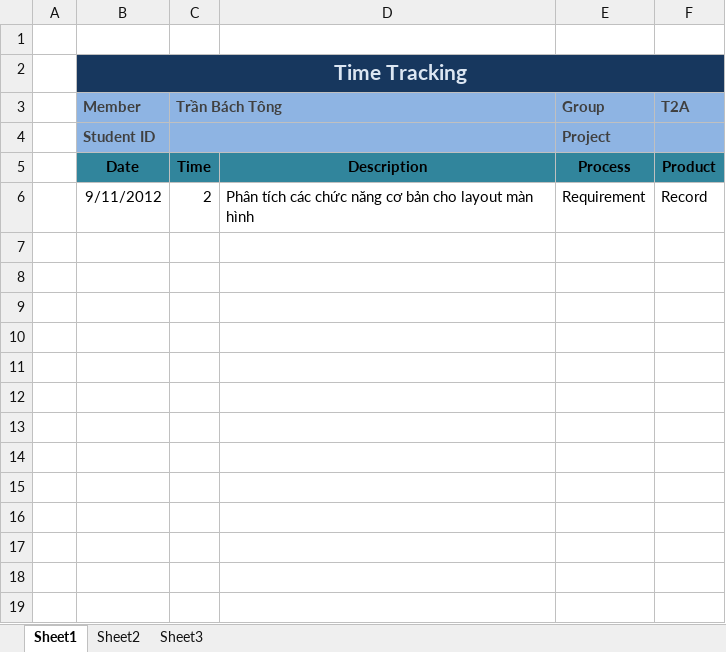
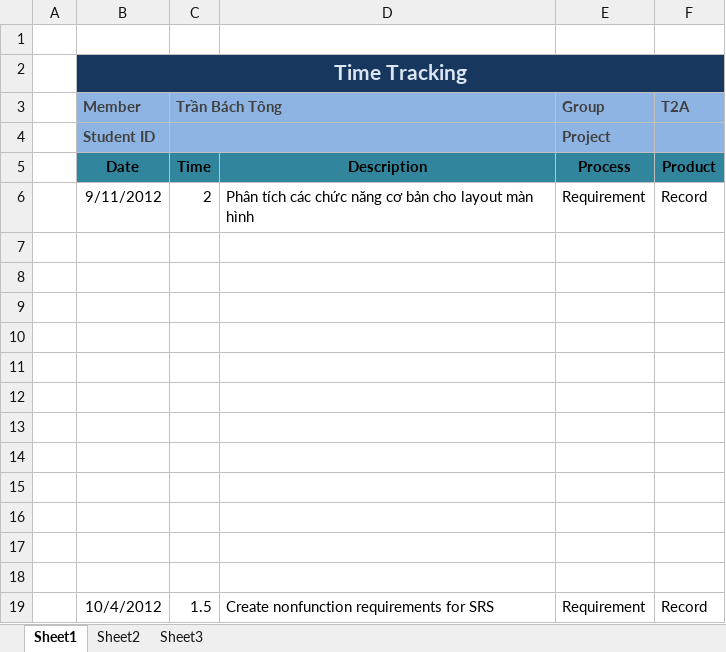
Before and after one commit to hieu292/dt-online-judge, an Excel workbook: Time Tracking/Tran Bach Tong.xlsx, sheet Sheet1, drawn as a sheet; values as stored, in another font and other column widths than the file's, no borders; the diff names each change by its address in the sheet, - before the commit and + after, or states it on an @@ line.

```diff
--- a/Time Tracking/Tran Bach Tong.xlsx (sheet Sheet1)
+++ b/Time Tracking/Tran Bach Tong.xlsx (sheet Sheet1)
+row 7: (empty)
+row 8: (empty)
+row 9: (empty)
+row 10: (empty)
+row 11: (empty)
+row 12: (empty)
+row 13: (empty)
+row 14: (empty)
+row 15: (empty)
+row 16: (empty)
+row 17: (empty)
+row 18: (empty)
+row 19:  | 10/4/2012 | 1.5 | Create nonfunction requirements for SRS | Requirement | Record
```
Also changed, not shown: Time Tracking/Mac Van Anh.xlsx.
